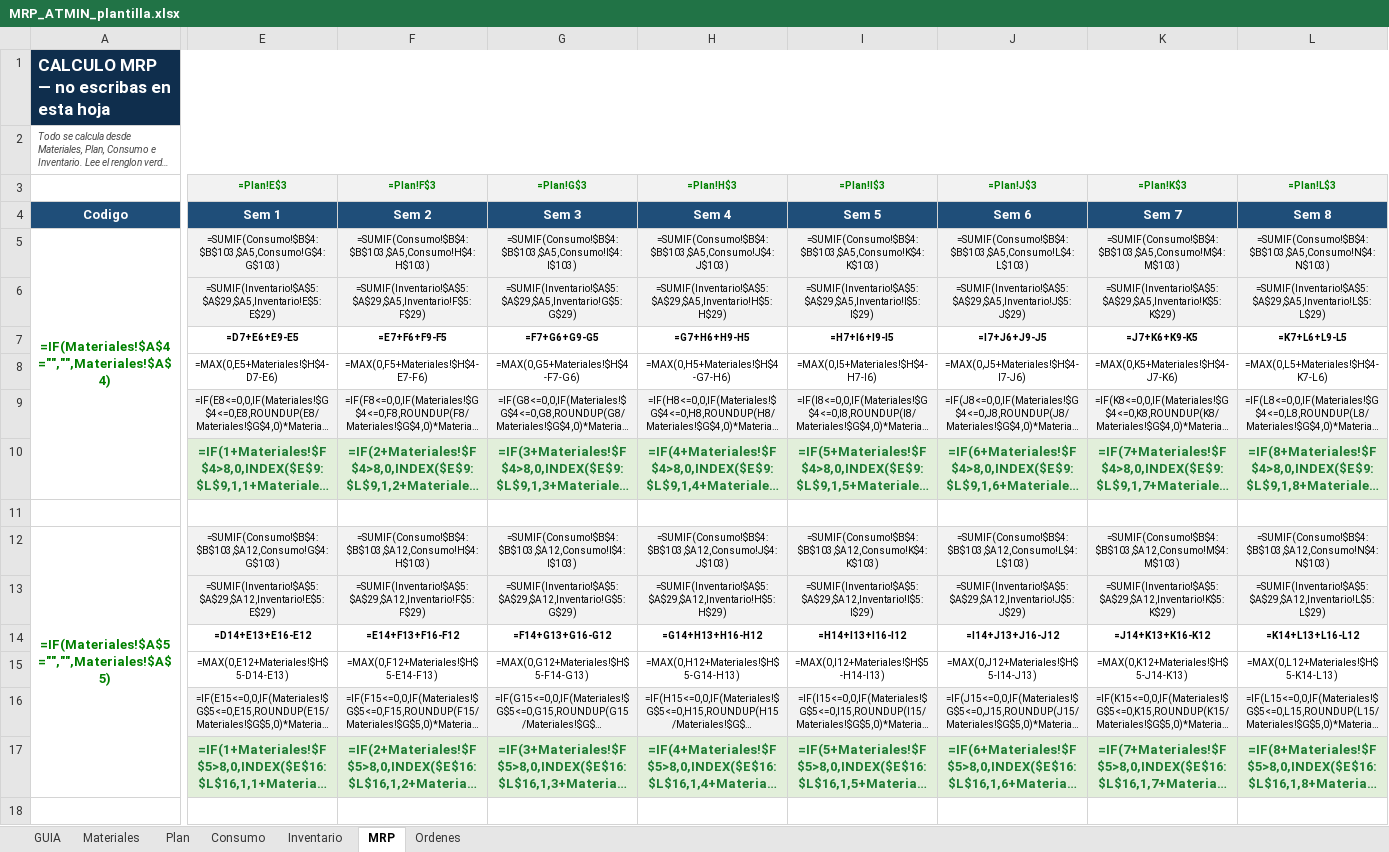
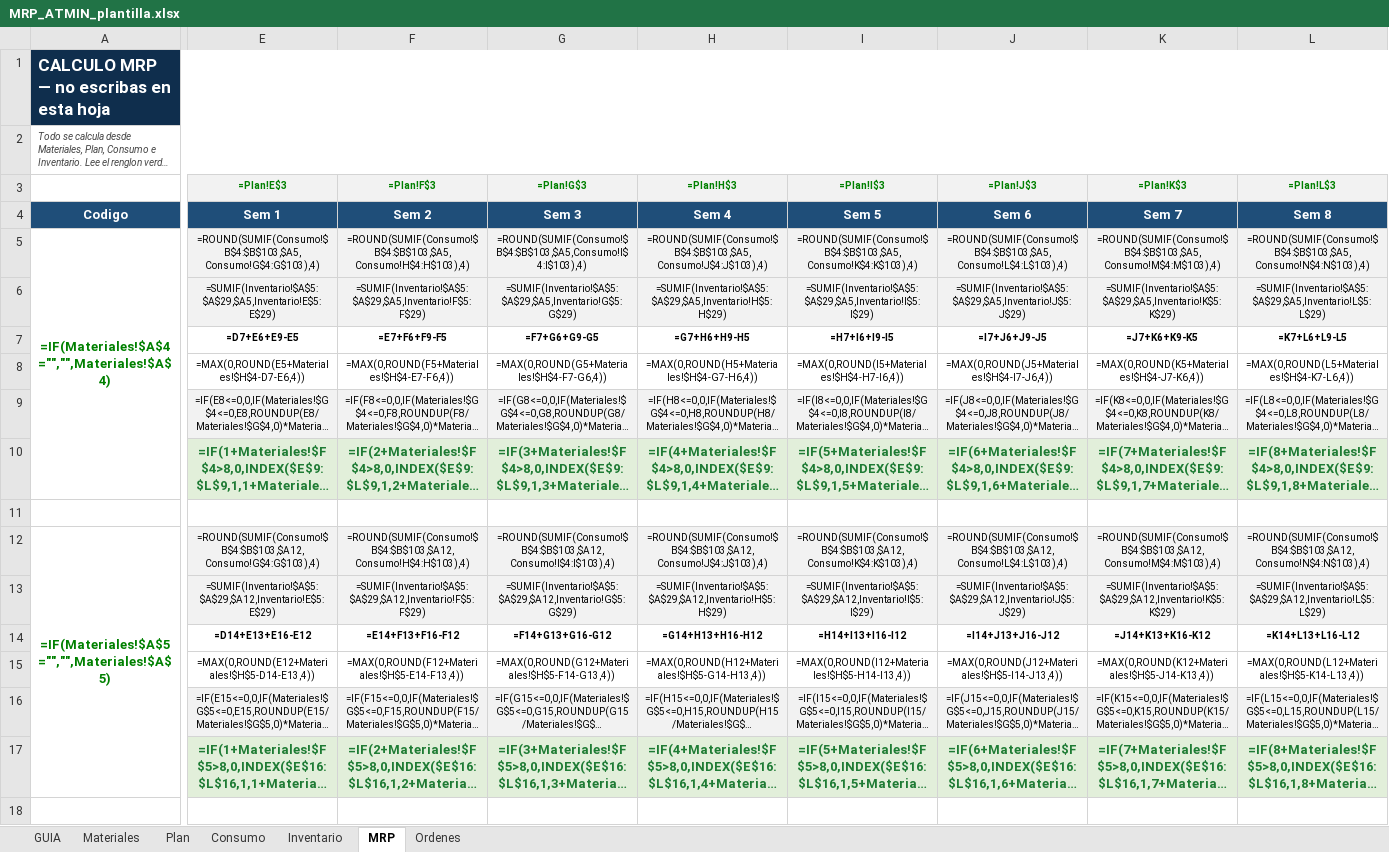
Before and after one commit to tekeir13-cloud/atmin-mina, an Excel workbook: MRP_ATMIN_plantilla.xlsx, sheet MRP, drawn as a sheet; only a part is shown, gaps mark what is left out; long unchanged cells end in …; values as stored, in another font and other column widths than the file's, no borders; formulas without a stored value are shown as written; conditional formats not drawn; the diff covers the shown part only; the diff names each change by its address in the sheet, - before the commit and + after, or states it on an @@ line.

```diff
--- a/MRP_ATMIN_plantilla.xlsx (sheet MRP)
+++ b/MRP_ATMIN_plantilla.xlsx (sheet MRP)
-E5 (=Plan!E$3): =SUMIF(Consumo!$B$4:$B$103,$A5,Consumo!G$4:G$103)
+E5 (=Plan!E$3): =ROUND(SUMIF(Consumo!$B$4:$B$103,$A5,Consumo!G$4:G$103),4)
-F5 (=Plan!F$3): =SUMIF(Consumo!$B$4:$B$103,$A5,Consumo!H$4:H$103)
+F5 (=Plan!F$3): =ROUND(SUMIF(Consumo!$B$4:$B$103,$A5,Consumo!H$4:H$103),4)
-G5 (=Plan!G$3): =SUMIF(Consumo!$B$4:$B$103,$A5,Consumo!I$4:I$103)
+G5 (=Plan!G$3): =ROUND(SUMIF(Consumo!$B$4:$B$103,$A5,Consumo!I$4:I$103),4)
-H5 (=Plan!H$3): =SUMIF(Consumo!$B$4:$B$103,$A5,Consumo!J$4:J$103)
+H5 (=Plan!H$3): =ROUND(SUMIF(Consumo!$B$4:$B$103,$A5,Consumo!J$4:J$103),4)
-I5 (=Plan!I$3): =SUMIF(Consumo!$B$4:$B$103,$A5,Consumo!K$4:K$103)
+I5 (=Plan!I$3): =ROUND(SUMIF(Consumo!$B$4:$B$103,$A5,Consumo!K$4:K$103),4)
-J5 (=Plan!J$3): =SUMIF(Consumo!$B$4:$B$103,$A5,Consumo!L$4:L$103)
+J5 (=Plan!J$3): =ROUND(SUMIF(Consumo!$B$4:$B$103,$A5,Consumo!L$4:L$103),4)
-K5 (=Plan!K$3): =SUMIF(Consumo!$B$4:$B$103,$A5,Consumo!M$4:M$103)
+K5 (=Plan!K$3): =ROUND(SUMIF(Consumo!$B$4:$B$103,$A5,Consumo!M$4:M$103),4)
-L5 (=Plan!L$3): =SUMIF(Consumo!$B$4:$B$103,$A5,Consumo!N$4:N$103)
+L5 (=Plan!L$3): =ROUND(SUMIF(Consumo!$B$4:$B$103,$A5,Consumo!N$4:N$103),4)
-E8 (=Plan!E$3): =MAX(0,E5+Materiales!$H$4-D7-E6)
+E8 (=Plan!E$3): =MAX(0,ROUND(E5+Materiales!$H$4-D7-E6,4))
-F8 (=Plan!F$3): =MAX(0,F5+Materiales!$H$4-E7-F6)
+F8 (=Plan!F$3): =MAX(0,ROUND(F5+Materiales!$H$4-E7-F6,4))
-G8 (=Plan!G$3): =MAX(0,G5+Materiales!$H$4-F7-G6)
+G8 (=Plan!G$3): =MAX(0,ROUND(G5+Materiales!$H$4-F7-G6,4))
-H8 (=Plan!H$3): =MAX(0,H5+Materiales!$H$4-G7-H6)
+H8 (=Plan!H$3): =MAX(0,ROUND(H5+Materiales!$H$4-G7-H6,4))
-I8 (=Plan!I$3): =MAX(0,I5+Materiales!$H$4-H7-I6)
+I8 (=Plan!I$3): =MAX(0,ROUND(I5+Materiales!$H$4-H7-I6,4))
-J8 (=Plan!J$3): =MAX(0,J5+Materiales!$H$4-I7-J6)
+J8 (=Plan!J$3): =MAX(0,ROUND(J5+Materiales!$H$4-I7-J6,4))
-K8 (=Plan!K$3): =MAX(0,K5+Materiales!$H$4-J7-K6)
+K8 (=Plan!K$3): =MAX(0,ROUND(K5+Materiales!$H$4-J7-K6,4))
-L8 (=Plan!L$3): =MAX(0,L5+Materiales!$H$4-K7-L6)
+L8 (=Plan!L$3): =MAX(0,ROUND(L5+Materiales!$H$4-K7-L6,4))
-E12 (=Plan!E$3): =SUMIF(Consumo!$B$4:$B$103,$A12,Consumo!G$4:G$103)
+E12 (=Plan!E$3): =ROUND(SUMIF(Consumo!$B$4:$B$103,$A12,Consumo!G$4:G$103),4)
-F12 (=Plan!F$3): =SUMIF(Consumo!$B$4:$B$103,$A12,Consumo!H$4:H$103)
+F12 (=Plan!F$3): =ROUND(SUMIF(Consumo!$B$4:$B$103,$A12,Consumo!H$4:H$103),4)
-G12 (=Plan!G$3): =SUMIF(Consumo!$B$4:$B$103,$A12,Consumo!I$4:I$103)
+G12 (=Plan!G$3): =ROUND(SUMIF(Consumo!$B$4:$B$103,$A12,Consumo!I$4:I$103),4)
-H12 (=Plan!H$3): =SUMIF(Consumo!$B$4:$B$103,$A12,Consumo!J$4:J$103)
+H12 (=Plan!H$3): =ROUND(SUMIF(Consumo!$B$4:$B$103,$A12,Consumo!J$4:J$103),4)
-I12 (=Plan!I$3): =SUMIF(Consumo!$B$4:$B$103,$A12,Consumo!K$4:K$103)
+I12 (=Plan!I$3): =ROUND(SUMIF(Consumo!$B$4:$B$103,$A12,Consumo!K$4:K$103),4)
-J12 (=Plan!J$3): =SUMIF(Consumo!$B$4:$B$103,$A12,Consumo!L$4:L$103)
+J12 (=Plan!J$3): =ROUND(SUMIF(Consumo!$B$4:$B$103,$A12,Consumo!L$4:L$103),4)
-K12 (=Plan!K$3): =SUMIF(Consumo!$B$4:$B$103,$A12,Consumo!M$4:M$103)
+K12 (=Plan!K$3): =ROUND(SUMIF(Consumo!$B$4:$B$103,$A12,Consumo!M$4:M$103),4)
-L12 (=Plan!L$3): =SUMIF(Consumo!$B$4:$B$103,$A12,Consumo!N$4:N$103)
+L12 (=Plan!L$3): =ROUND(SUMIF(Consumo!$B$4:$B$103,$A12,Consumo!N$4:N$103),4)
-E15 (=Plan!E$3): =MAX(0,E12+Materiales!$H$5-D14-E13)
+E15 (=Plan!E$3): =MAX(0,ROUND(E12+Materiales!$H$5-D14-E13,4))
-F15 (=Plan!F$3): =MAX(0,F12+Materiales!$H$5-E14-F13)
+F15 (=Plan!F$3): =MAX(0,ROUND(F12+Materiales!$H$5-E14-F13,4))
-G15 (=Plan!G$3): =MAX(0,G12+Materiales!$H$5-F14-G13)
+G15 (=Plan!G$3): =MAX(0,ROUND(G12+Materiales!$H$5-F14-G13,4))
-H15 (=Plan!H$3): =MAX(0,H12+Materiales!$H$5-G14-H13)
+H15 (=Plan!H$3): =MAX(0,ROUND(H12+Materiales!$H$5-G14-H13,4))
-I15 (=Plan!I$3): =MAX(0,I12+Materiales!$H$5-H14-I13)
+I15 (=Plan!I$3): =MAX(0,ROUND(I12+Materiales!$H$5-H14-I13,4))
-J15 (=Plan!J$3): =MAX(0,J12+Materiales!$H$5-I14-J13)
+J15 (=Plan!J$3): =MAX(0,ROUND(J12+Materiales!$H$5-I14-J13,4))
-K15 (=Plan!K$3): =MAX(0,K12+Materiales!$H$5-J14-K13)
+K15 (=Plan!K$3): =MAX(0,ROUND(K12+Materiales!$H$5-J14-K13,4))
-L15 (=Plan!L$3): =MAX(0,L12+Materiales!$H$5-K14-L13)
+L15 (=Plan!L$3): =MAX(0,ROUND(L12+Materiales!$H$5-K14-L13,4))
```
Also changed, not shown: 208 edited cells elsewhere in this sheet, 1 other file.
